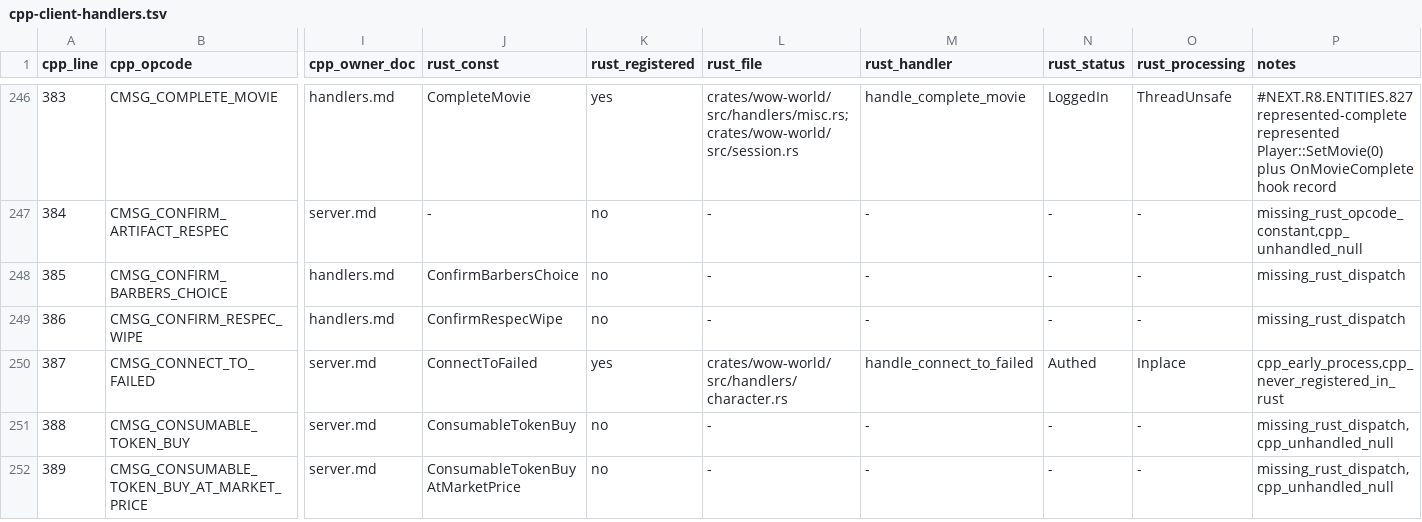
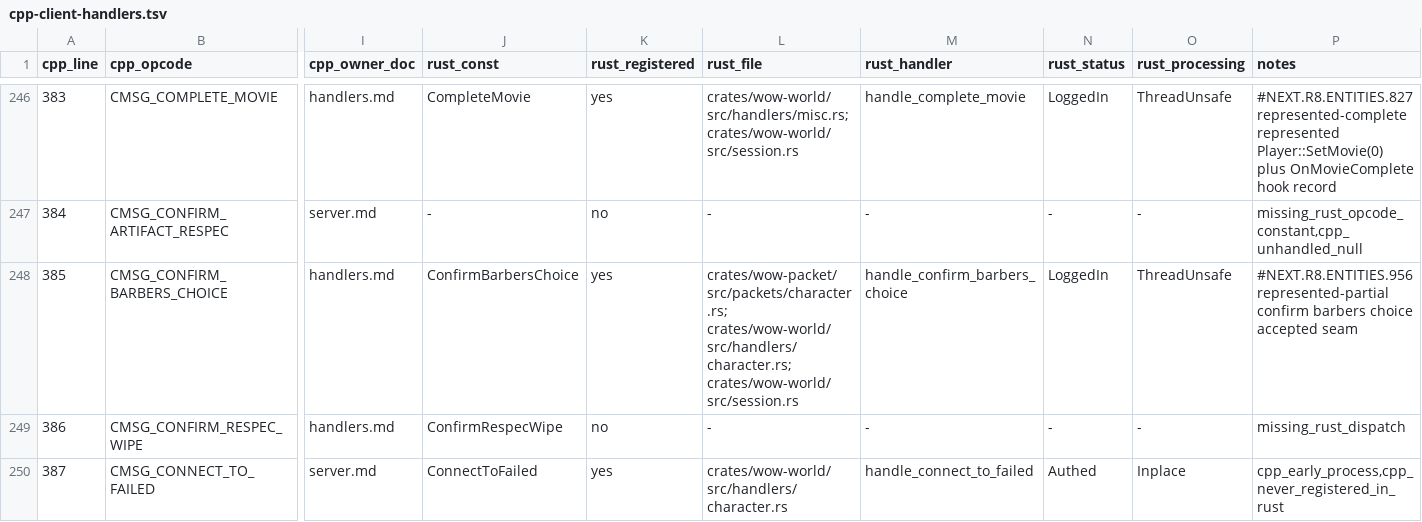
Before and after one commit to alseif0x/rustycore, a TSV file: docs/migration/inventory/cpp-client-handlers.tsv, drawn as a sheet; only a part is shown, gaps mark what is left out; the shorter side is filled out with more unchanged rows; the diff names each change by its address in the sheet, - before the commit and + after, or states it on an @@ line.

Commit message:
Handle represented barbers choice confirmation

```diff
--- a/docs/migration/inventory/cpp-client-handlers.tsv
+++ b/docs/migration/inventory/cpp-client-handlers.tsv
-K248 (rust_registered): no
+K248 (rust_registered): yes
-L248 (rust_file): -
+L248 (rust_file): crates/wow-packet/src/packets/character.rs; crates/wow-world/src/handlers/character.rs; crates/wow-world/src/session.rs
-M248 (rust_handler): -
+M248 (rust_handler): handle_confirm_barbers_choice
-N248 (rust_status): -
+N248 (rust_status): LoggedIn
-O248 (rust_processing): -
+O248 (rust_processing): ThreadUnsafe
-P248 (notes): missing_rust_dispatch
+P248 (notes): #NEXT.R8.ENTITIES.956 represented-partial confirm barbers choice accepted seam
```
Also changed, not shown: docs/migration/inventory/r3-opcodes-registry.tsv, 8 other files.
